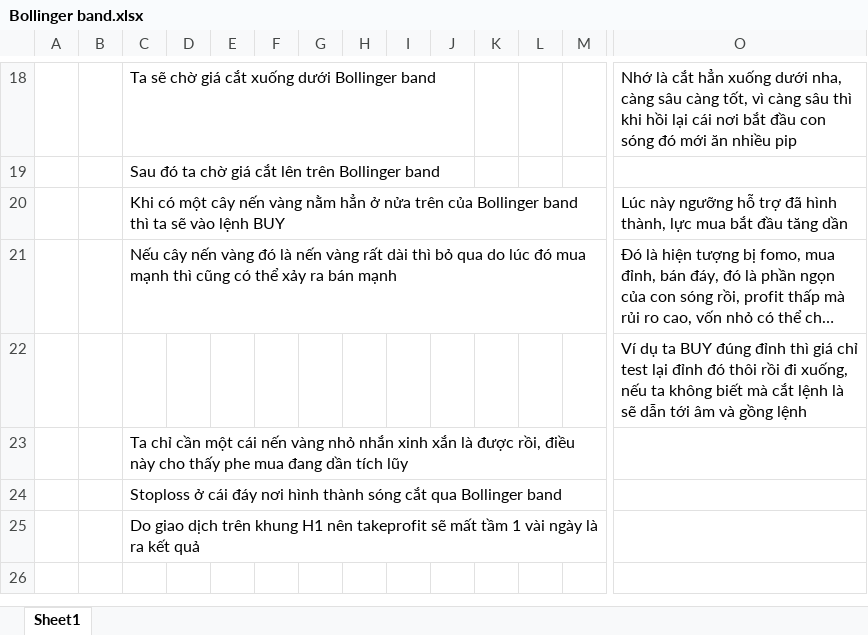
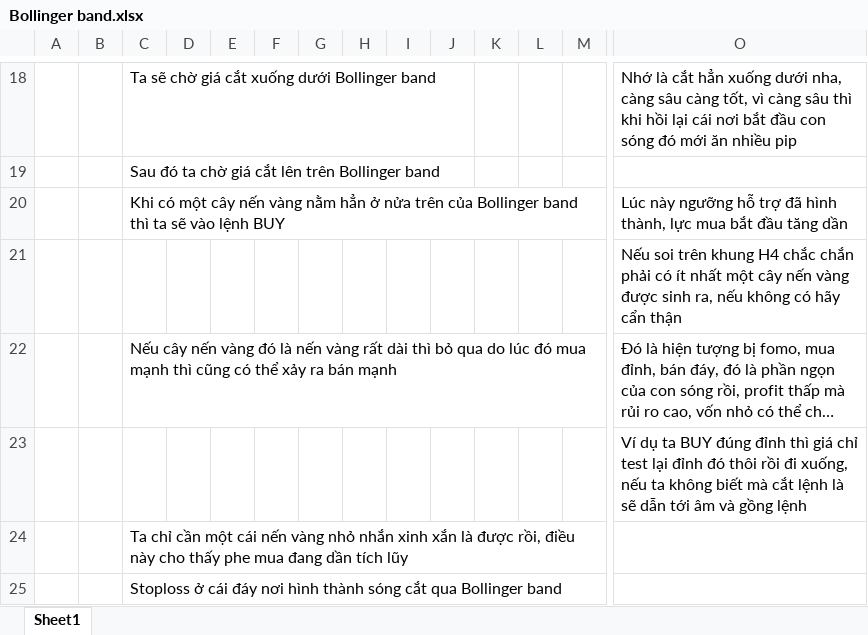
Before and after one commit to thangbk236/QuanTriFx, an Excel workbook: ChienLuocGIaoDich/XAUUSD/Bollinger band.xlsx, sheet Sheet1, drawn as a sheet; only a part is shown, gaps mark what is left out; the shorter side is filled out with more unchanged rows; long unchanged cells end in …; values as stored, in another font and other column widths than the file's, no borders; charts and pictures not drawn; rows hold the shown columns only; the diff names each change by its address in the sheet, - before the commit and + after, or states it on an @@ line.

```diff
--- a/ChienLuocGIaoDich/XAUUSD/Bollinger band.xlsx (sheet Sheet1)
+++ b/ChienLuocGIaoDich/XAUUSD/Bollinger band.xlsx (sheet Sheet1)
+row 21:  |  |  |  |  |  |  |  |  |  |  |  |  | Nếu soi trên khung H4 chắc chắn phải có ít nhất một cây nến vàng được sinh ra, nếu không có hãy cẩn thận
```
Also changed, not shown: charts or pictures, 7 other files.
